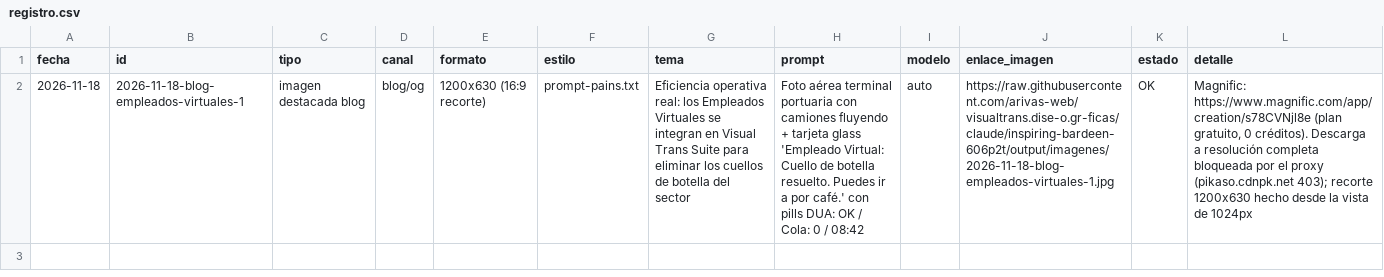
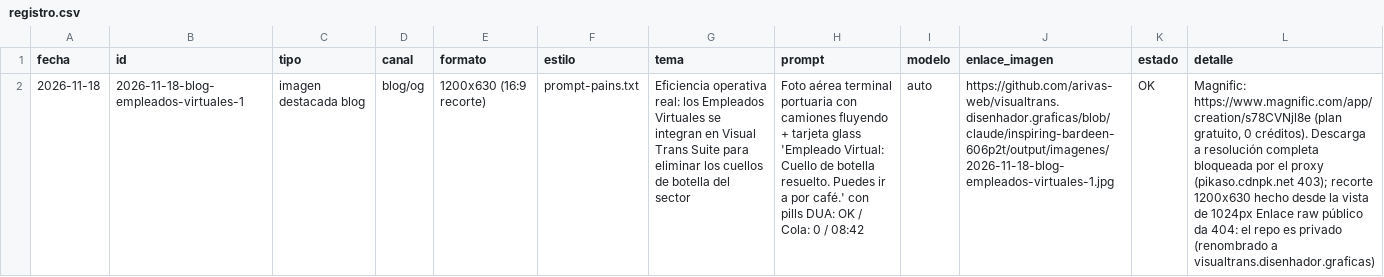
Before and after one commit to arivas-web/visualtrans.disenhador.graficas, a CSV file: output/registro.csv, drawn as a sheet; the diff names each change by its address in the sheet, - before the commit and + after, or states it on an @@ line.

```diff
--- a/output/registro.csv
+++ b/output/registro.csv
-J2 (enlace_imagen): https://raw.githubusercontent.com/arivas-web/visualtrans.dise-o.gr-ficas/claude/inspiring-bardeen-606p2t/output/imagenes/2026-11-18-blog-empleados-virtuales-1.jpg
+J2 (enlace_imagen): https://github.com/arivas-web/visualtrans.disenhador.graficas/blob/claude/inspiring-bardeen-606p2t/output/imagenes/2026-11-18-blog-empleados-virtuales-1.jpg
-L2 (detalle): …de 1024px
+L2 (detalle): …de 1024px Enlace raw público da 404: el repo es privado (renombrado a visualtrans.disenhador.graficas)
```
